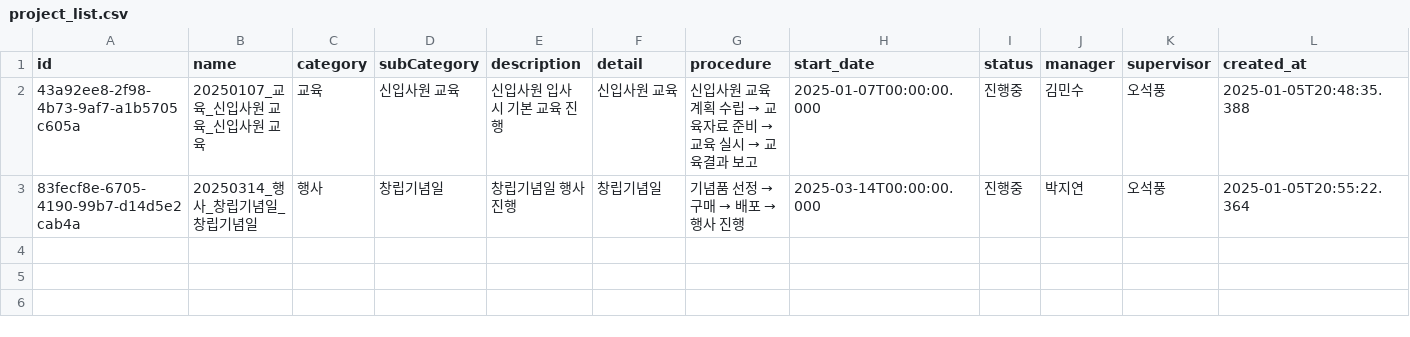
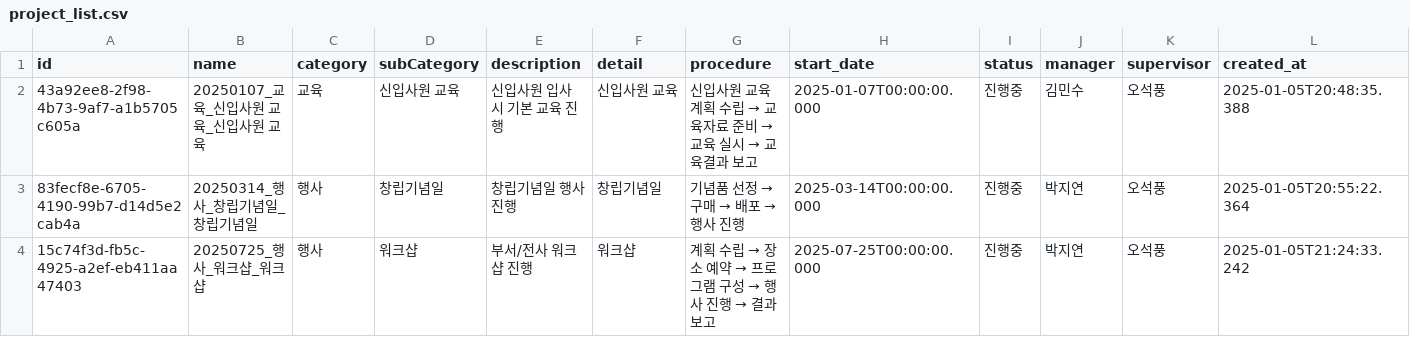
Before and after one commit to photo2story/task_master, a CSV file: assets/project_list.csv, drawn as a sheet; only a part is shown; rows hold the shown columns only; the diff names each change by its address in the sheet, - before the commit and + after, or states it on an @@ line.

Commit message:
Update projects list

```diff
--- a/assets/project_list.csv
+++ b/assets/project_list.csv
+row 4: 15c74f3d-fb5c-4925-a2ef-eb411aa47403 | 20250725_행사_워크샵_워크샵 | 행사 | 워크샵 | 부서/전사 워크샵 진행 | 워크샵 | 계획 수립 → 장소 예약 → 프로그램 구성 → 행사 진행 → 결과 보고 | 2025-07-25T00:00:00.000 | 진행중 | 박지연 | 오석풍 | 2025-01-05T21:24:33.242
```
